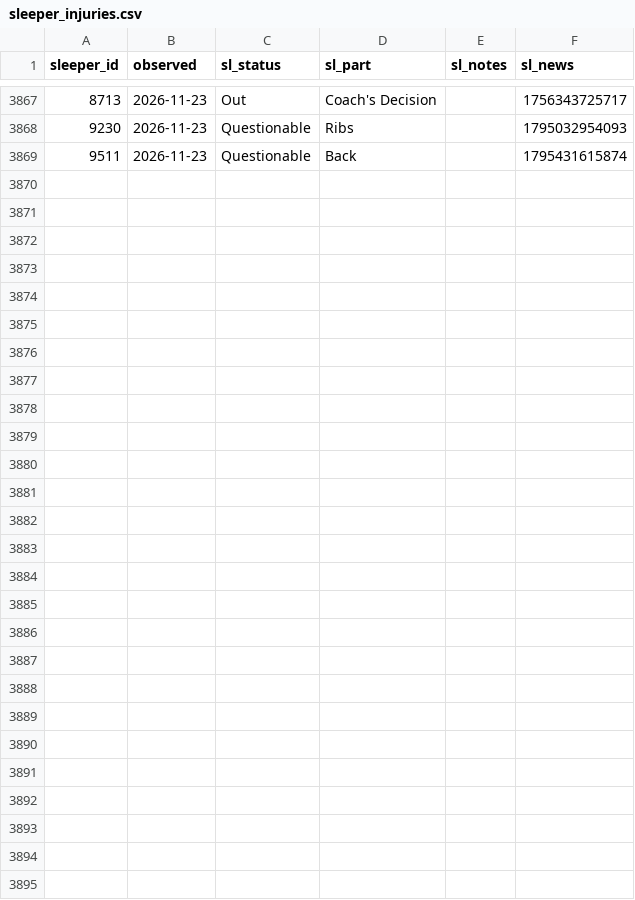
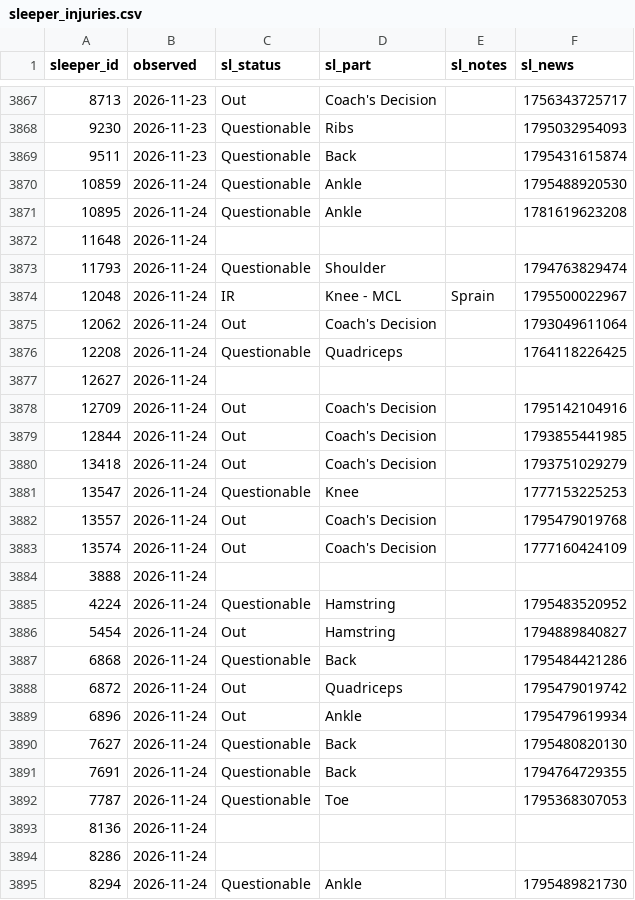
Before and after one commit to Dicanmor/fantasy-football-analytics, a CSV file: data/history/sleeper_injuries.csv, drawn as a sheet; only a part is shown, gaps mark what is left out.

```diff
--- a/data/history/sleeper_injuries.csv
+++ b/data/history/sleeper_injuries.csv
@@ -3869 +3869,27 @@ sleeper_id,observed,sl_status,sl_part,sl_notes,sl_news
 9511,2026-11-23,Questionable,Back,,1795431615874
+10859,2026-11-24,Questionable,Ankle,,1795488920530
+10895,2026-11-24,Questionable,Ankle,,1781619623208
+11648,2026-11-24,,,,
+11793,2026-11-24,Questionable,Shoulder,,1794763829474
+12048,2026-11-24,IR,Knee - MCL,Sprain,1795500022967
+12062,2026-11-24,Out,Coach's Decision,,1793049611064
+12208,2026-11-24,Questionable,Quadriceps,,1764118226425
+12627,2026-11-24,,,,
+12709,2026-11-24,Out,Coach's Decision,,1795142104916
+12844,2026-11-24,Out,Coach's Decision,,1793855441985
+13418,2026-11-24,Out,Coach's Decision,,1793751029279
+13547,2026-11-24,Questionable,Knee,,1777153225253
+13557,2026-11-24,Out,Coach's Decision,,1795479019768
+13574,2026-11-24,Out,Coach's Decision,,1777160424109
+3888,2026-11-24,,,,
+4224,2026-11-24,Questionable,Hamstring,,1795483520952
+5454,2026-11-24,Out,Hamstring,,1794889840827
+6868,2026-11-24,Questionable,Back,,1795484421286
+6872,2026-11-24,Out,Quadriceps,,1795479019742
+6896,2026-11-24,Out,Ankle,,1795479619934
+7627,2026-11-24,Questionable,Back,,1795480820130
+7691,2026-11-24,Questionable,Back,,1794764729355
+7787,2026-11-24,Questionable,Toe,,1795368307053
+8136,2026-11-24,,,,
+8286,2026-11-24,,,,
+8294,2026-11-24,Questionable,Ankle,,1795489821730
```
